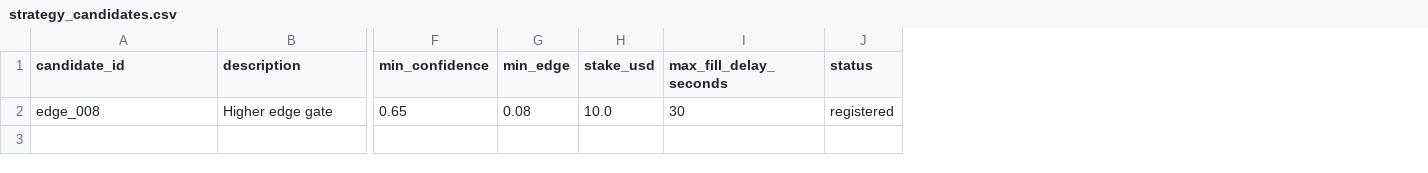
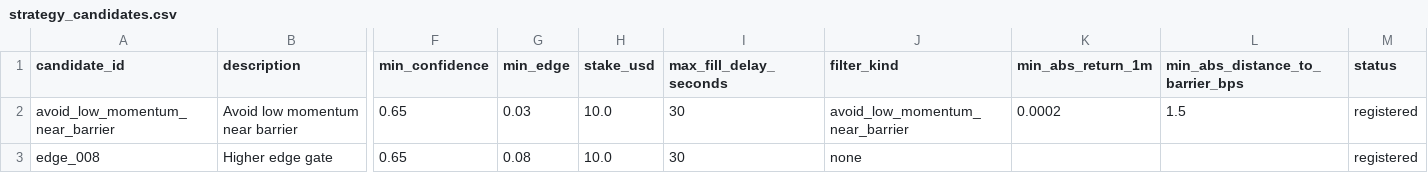
Before and after one commit to lixingxing001/auto-polymarket-bot, a CSV file: strategy_candidates.csv, drawn as a sheet; only a part is shown, gaps mark what is left out; addresses are those after the commit; rows hold the shown columns only; the diff names each change by its address in the sheet, - before the commit and + after, or states it on an @@ line.

Commit message:
Add scenario-gated candidate strategy

```diff
--- a/strategy_candidates.csv
+++ b/strategy_candidates.csv
+column J (filter_kind), row 3: none
+column K (min_abs_return_1m), empty
+column L (min_abs_distance_to_barrier_bps), empty
+row 2: avoid_low_momentum_near_barrier | Avoid low momentum near barrier | 0.65 | 0.03 | 10.0 | 30 | avoid_low_momentum_near_barrier | 0.0002 | 1.5 | registered
```
Also changed, not shown: 4 other files.
